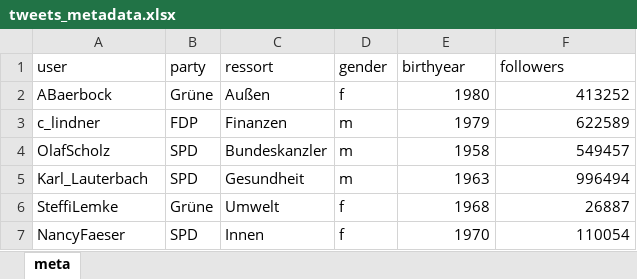
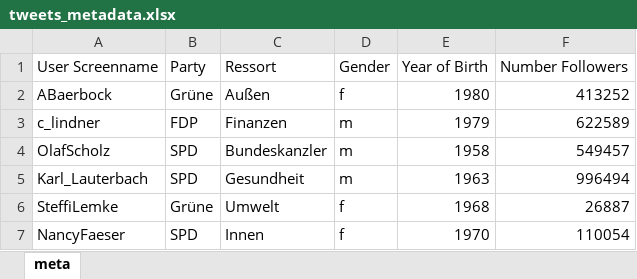
Before and after one commit to winf-hsos/data-analytics-code, an Excel workbook: data/tweets_metadata.xlsx, sheet meta, drawn as a sheet; values as stored, in another font and other column widths than the file's, no borders; charts and pictures not drawn; removed rows and columns are numbered as before the commit, all else as after; the diff names each change by its address in the sheet, - before the commit and + after, or states it on an @@ line.

Commit message:
Added data and files

```diff
--- a/data/tweets_metadata.xlsx (sheet meta)
+++ b/data/tweets_metadata.xlsx (sheet meta)
-row 1: user | party | ressort | gender | birthyear | followers
+row 1: User Screenname | Party | Ressort | Gender | Year of Birth | Number Followers
```
Also changed, not shown: charts or pictures, 14 other files.
